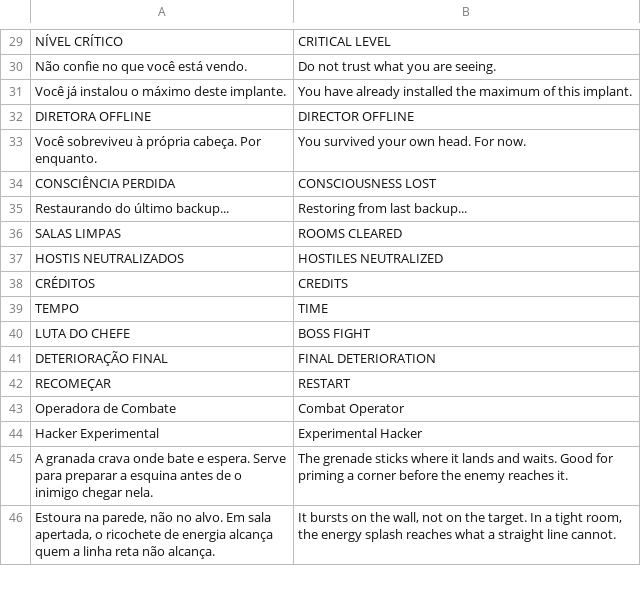
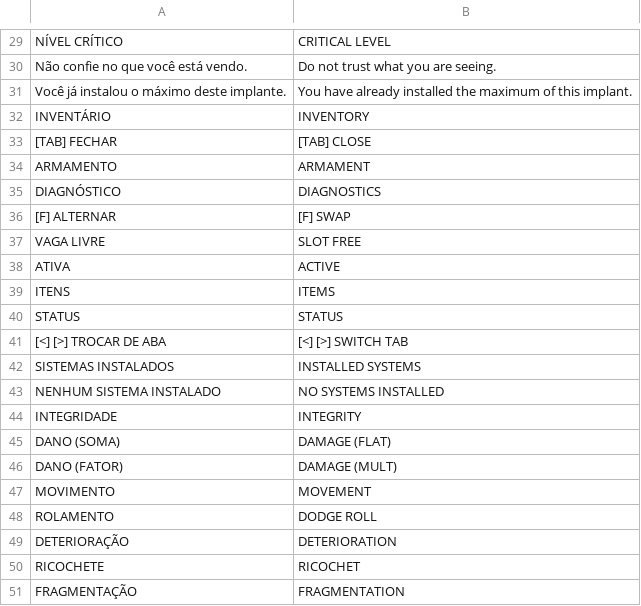
Before and after one commit to alexandre-amaral/psicode, a CSV file: locale/textos.csv, drawn as a sheet; only a part is shown, gaps mark what is left out; the shorter side is filled out with more unchanged rows; the diff covers the shown part only.

```diff
--- a/locale/textos.csv
+++ b/locale/textos.csv
@@ -31 +31,21 @@
 "Você já instalou o máximo deste implante.","You have already installed the maximum of this implant."
+"INVENTÁRIO","INVENTORY"
+"[TAB] FECHAR","[TAB] CLOSE"
+"ARMAMENTO","ARMAMENT"
+"DIAGNÓSTICO","DIAGNOSTICS"
+"[F] ALTERNAR","[F] SWAP"
+"VAGA LIVRE","SLOT FREE"
+"ATIVA","ACTIVE"
+"ITENS","ITEMS"
+"STATUS","STATUS"
+"[<] [>] TROCAR DE ABA","[<] [>] SWITCH TAB"
+"SISTEMAS INSTALADOS","INSTALLED SYSTEMS"
+"NENHUM SISTEMA INSTALADO","NO SYSTEMS INSTALLED"
+"INTEGRIDADE","INTEGRITY"
+"DANO (SOMA)","DAMAGE (FLAT)"
+"DANO (FATOR)","DAMAGE (MULT)"
+"MOVIMENTO","MOVEMENT"
+"ROLAMENTO","DODGE ROLL"
+"DETERIORAÇÃO","DETERIORATION"
+"RICOCHETE","RICOCHET"
+"FRAGMENTAÇÃO","FRAGMENTATION"
```
Also changed, not shown: 15 added rows elsewhere in this file, 57 other files.
